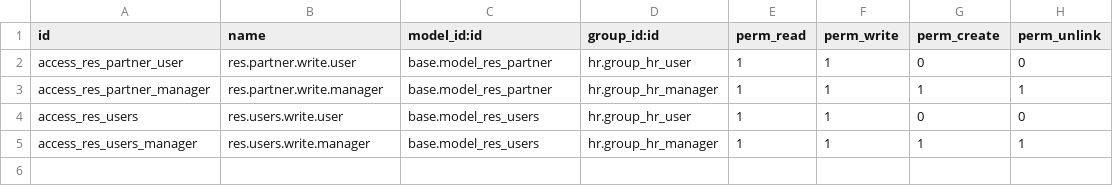
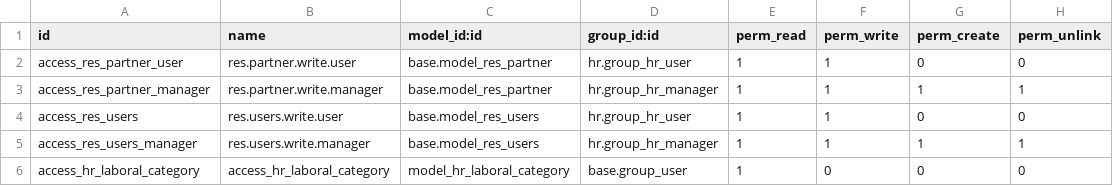
Before and after one commit to tegin/cb-hr, a CSV file: cb_hr_views/security/ir.model.access.csv, drawn as a sheet.

Commit message:
[11.0][FIX] More view fixes to cb_hr_views

```diff
--- a/cb_hr_views/security/ir.model.access.csv
+++ b/cb_hr_views/security/ir.model.access.csv
@@ -5 +5,2 @@ access_res_users,res.users.write.user,base.model_res_users,hr.group_hr_user,1,1,
 access_res_users_manager,res.users.write.manager,base.model_res_users,hr.group_hr_manager,1,1,1,1
+access_hr_laboral_category,access_hr_laboral_category,model_hr_laboral_category,base.group_user,1,0,0,0
```
Also changed, not shown: 8 other files.
